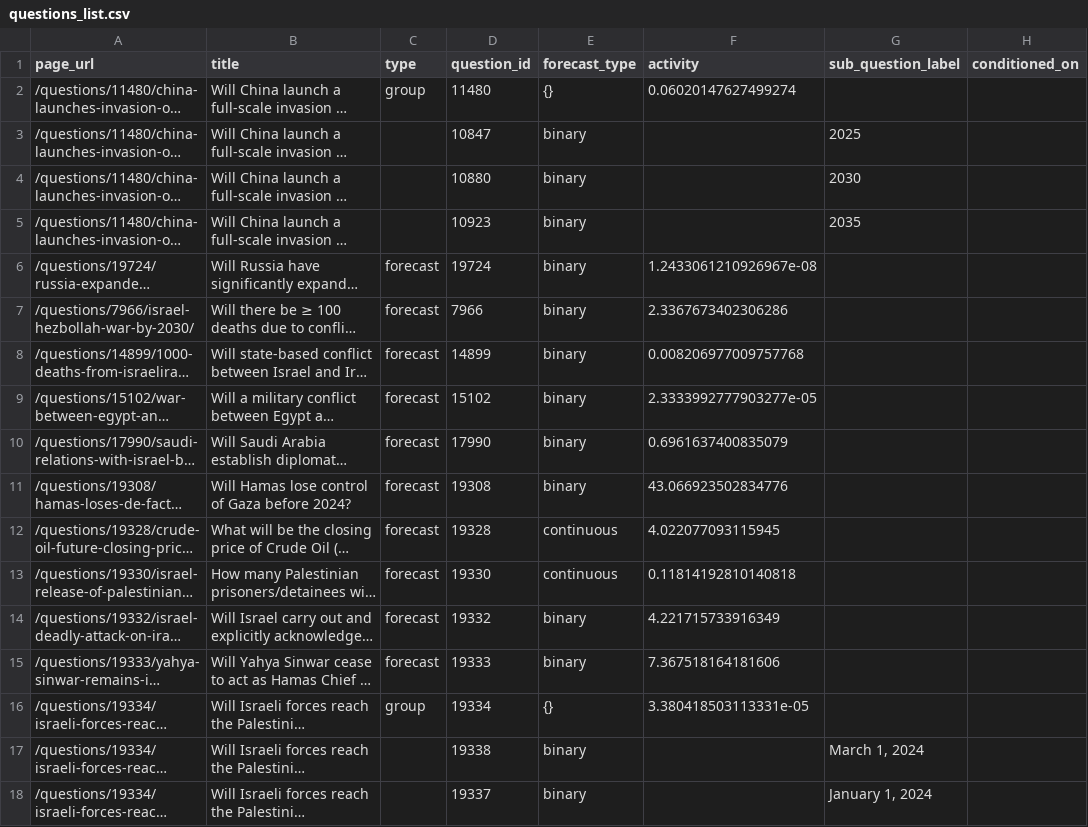
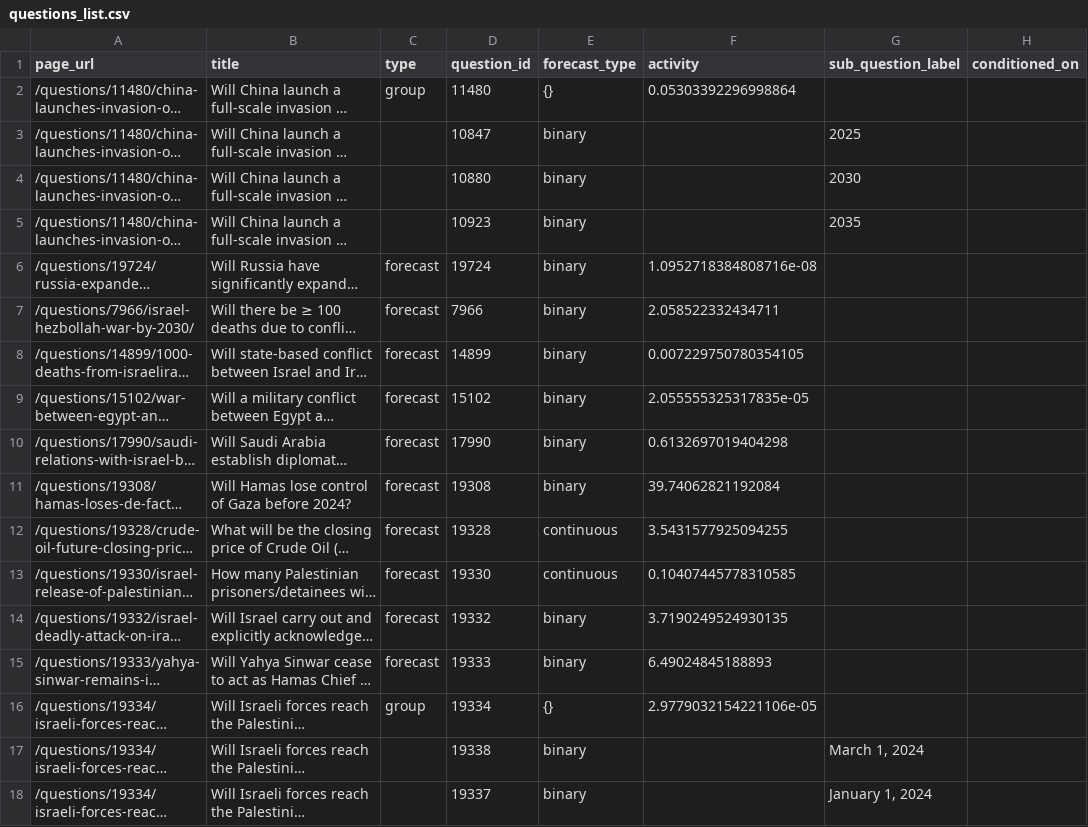
Before and after one commit to ryooan/metaculus-mapping, a CSV file: questions_list.csv, drawn as a sheet; only a part is shown; long unchanged cells end in …; the diff covers the shown part only; the diff names each change by its address in the sheet, - before the commit and + after, or states it on an @@ line.

```diff
--- a/questions_list.csv
+++ b/questions_list.csv
-F2 (activity): 0.06020147627499274
+F2 (activity): 0.05303392296998864
-F6 (activity): 1.2433061210926967e-08
+F6 (activity): 1.0952718384808716e-08
-F7 (activity): 2.3367673402306286
+F7 (activity): 2.058522332434711
-F8 (activity): 0.008206977009757768
+F8 (activity): 0.007229750780354105
-F9 (activity): 2.3333992777903277e-05
+F9 (activity): 2.055555325317835e-05
-F10 (activity): 0.6961637400835079
+F10 (activity): 0.6132697019404298
-F11 (activity): 43.066923502834776
+F11 (activity): 39.74062821192084
-F12 (activity): 4.022077093115945
+F12 (activity): 3.5431577925094255
-F13 (activity): 0.11814192810140818
+F13 (activity): 0.10407445778310585
-F14 (activity): 4.221715733916349
+F14 (activity): 3.7190249524930135
-F15 (activity): 7.367518164181606
+F15 (activity): 6.49024845188893
-F16 (activity): 3.380418503113331e-05
+F16 (activity): 2.9779032154221106e-05
```
Also changed, not shown: 5 moved rows and 22 edited cells elsewhere in this file.
